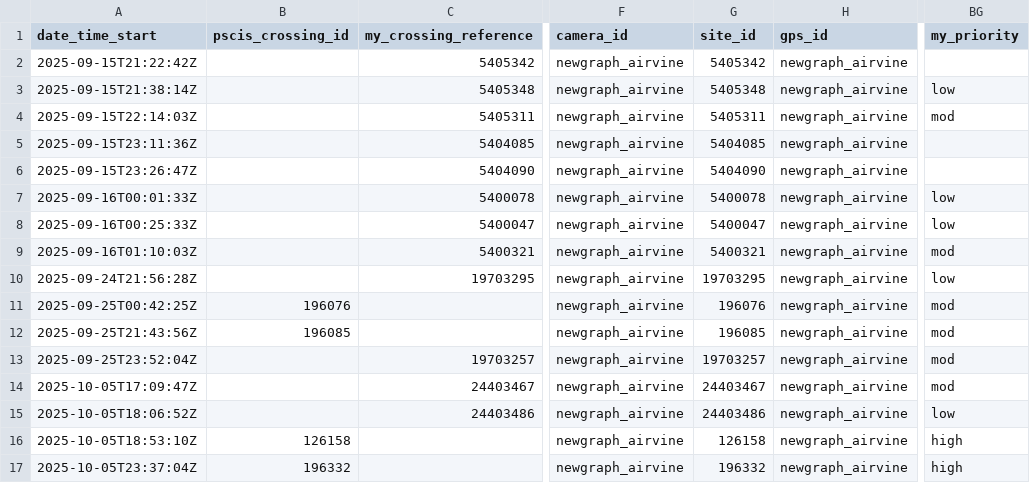
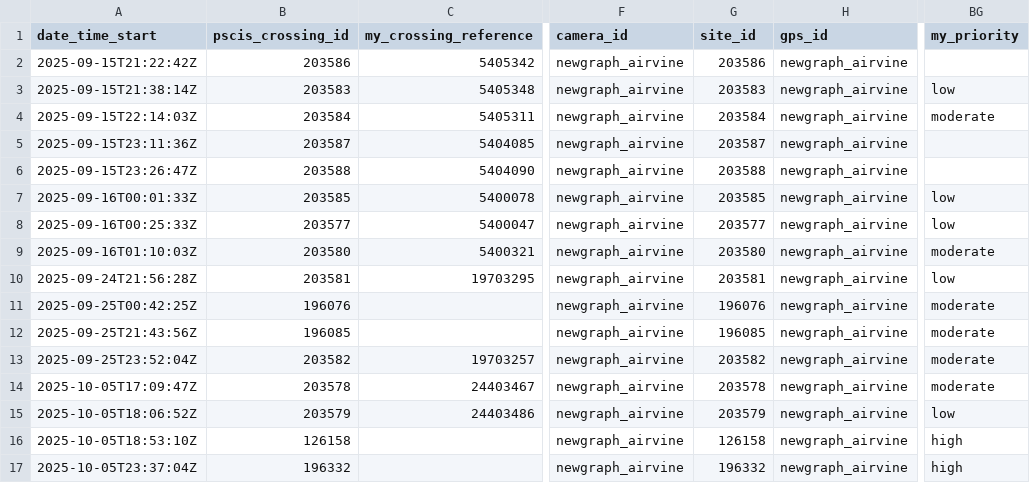
Before and after one commit to NewGraphEnvironment/m1rr0r, a CSV file: fish_passage_template_reporting/data/backup/2025/sern_fraser_2024/form_pscis_2025.csv, drawn as a sheet; only a part is shown, gaps mark what is left out; the diff names each change by its address in the sheet, - before the commit and + after, or states it on an @@ line.

```diff
--- a/fish_passage_template_reporting/data/backup/2025/sern_fraser_2024/form_pscis_2025.csv
+++ b/fish_passage_template_reporting/data/backup/2025/sern_fraser_2024/form_pscis_2025.csv
-B2 (pscis_crossing_id): (empty)
+B2 (pscis_crossing_id): 203586
-G2 (site_id): 5405342
+G2 (site_id): 203586
-B3 (pscis_crossing_id): (empty)
+B3 (pscis_crossing_id): 203583
-G3 (site_id): 5405348
+G3 (site_id): 203583
-B4 (pscis_crossing_id): (empty)
+B4 (pscis_crossing_id): 203584
-G4 (site_id): 5405311
+G4 (site_id): 203584
-BG4 (my_priority): mod
+BG4 (my_priority): moderate
-B5 (pscis_crossing_id): (empty)
+B5 (pscis_crossing_id): 203587
-G5 (site_id): 5404085
+G5 (site_id): 203587
-B6 (pscis_crossing_id): (empty)
+B6 (pscis_crossing_id): 203588
-G6 (site_id): 5404090
+G6 (site_id): 203588
-B7 (pscis_crossing_id): (empty)
+B7 (pscis_crossing_id): 203585
-G7 (site_id): 5400078
+G7 (site_id): 203585
-B8 (pscis_crossing_id): (empty)
+B8 (pscis_crossing_id): 203577
-G8 (site_id): 5400047
+G8 (site_id): 203577
-B9 (pscis_crossing_id): (empty)
+B9 (pscis_crossing_id): 203580
-G9 (site_id): 5400321
+G9 (site_id): 203580
-BG9 (my_priority): mod
+BG9 (my_priority): moderate
-B10 (pscis_crossing_id): (empty)
+B10 (pscis_crossing_id): 203581
-G10 (site_id): 19703295
+G10 (site_id): 203581
-BG11:BG14 (my_priority): mod
+BG11:BG14 (my_priority): moderate
-B13 (pscis_crossing_id): (empty)
+B13 (pscis_crossing_id): 203582
-G13 (site_id): 19703257
+G13 (site_id): 203582
-B14 (pscis_crossing_id): (empty)
+B14 (pscis_crossing_id): 203578
-G14 (site_id): 24403467
+G14 (site_id): 203578
-B15 (pscis_crossing_id): (empty)
+B15 (pscis_crossing_id): 203579
-G15 (site_id): 24403486
+G15 (site_id): 203579
```
Also changed, not shown: fish_passage_template_reporting/data/backup/2025/form_edna_2025.csv, fish_passage_template_reporting/data/backup/2025/form_pscis_2025.csv, 18 other files.
